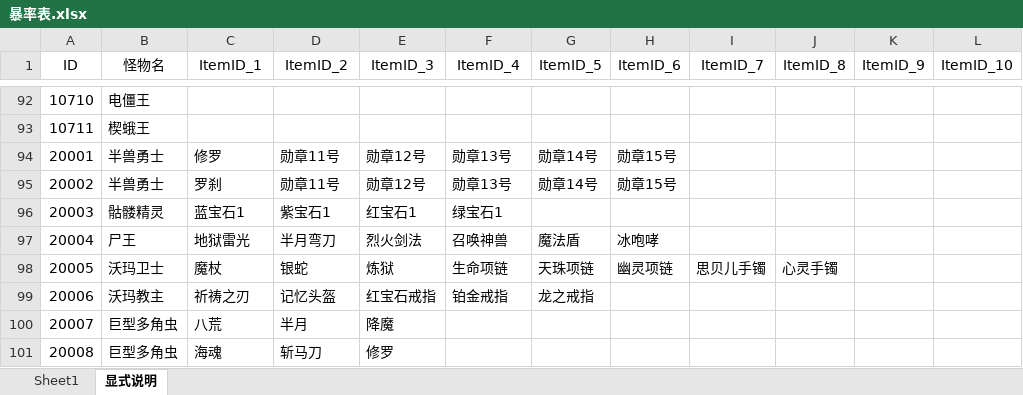
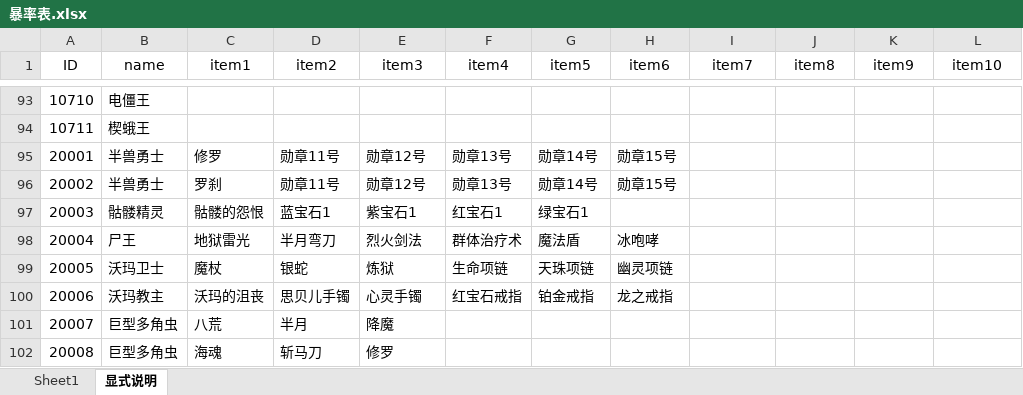
Before and after one commit to simon0xia/mirror, an Excel workbook: documents/暴率表.xlsx, sheet 显式说明, drawn as a sheet; only a part is shown, gaps mark what is left out; values as stored, in another font and other column widths than the file's, no borders; addresses are those after the commit; the diff covers the shown part only; the diff names each change by its address in the sheet, - before the commit and + after, or states it on an @@ line.

```diff
--- a/documents/暴率表.xlsx (sheet 显式说明)
+++ b/documents/暴率表.xlsx (sheet 显式说明)
-B1: 怪物名
+B1: name
-C1: ItemID_1
+C1: item1
-D1: ItemID_2
+D1: item2
-E1: ItemID_3
+E1: item3
-F1: ItemID_4
+F1: item4
-G1: ItemID_5
+G1: item5
-H1: ItemID_6
+H1: item6
-I1: ItemID_7
+I1: item7
-J1: ItemID_8
+J1: item8
-K1: ItemID_9
+K1: item9
-L1: ItemID_10
+L1: item10
-C97 (item1): 蓝宝石1
+C97 (item1): 骷髅的怨恨
-D97 (item2): 紫宝石1
+D97 (item2): 蓝宝石1
-E97 (item3): 红宝石1
+E97 (item3): 紫宝石1
-F97 (item4): 绿宝石1
+F97 (item4): 红宝石1
-G97 (item5): (empty)
+G97 (item5): 绿宝石1
-F98 (item4): 召唤神兽
+F98 (item4): 群体治疗术
-I99 (item7): 思贝儿手镯
+I99 (item7): (empty)
-J99 (item8): 心灵手镯
+J99 (item8): (empty)
-C100 (item1): 祈祷之刃
+C100 (item1): 沃玛的沮丧
-D100 (item2): 记忆头盔
+D100 (item2): 思贝儿手镯
-E100 (item3): 红宝石戒指
+E100 (item3): 心灵手镯
-F100 (item4): 铂金戒指
+F100 (item4): 红宝石戒指
-G100 (item5): 龙之戒指
+G100 (item5): 铂金戒指
-H100 (item6): (empty)
+H100 (item6): 龙之戒指
```
Also changed, not shown: 1 added row and 256 edited cells elsewhere in this sheet, sheet Sheet1, formulas that keep their value, documents/skill and buff.xlsx, documents/人物属性表.xlsx, 12 other files.
